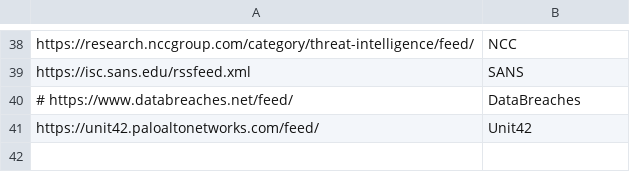
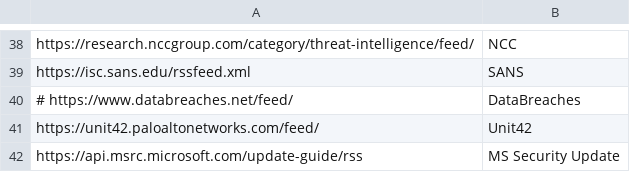
Before and after one commit to JMousqueton/CTI-MSTeams-Bot, a CSV file: Feed.csv, drawn as a sheet; only a part is shown, gaps mark what is left out.

Commit message:
Add MS Security Update Feed

```diff
--- a/Feed.csv
+++ b/Feed.csv
@@ -41 +41,2 @@ https://isc.sans.edu/rssfeed.xml,SANS
 https://unit42.paloaltonetworks.com/feed/,Unit42
+https://api.msrc.microsoft.com/update-guide/rss,MS Security Update
```
